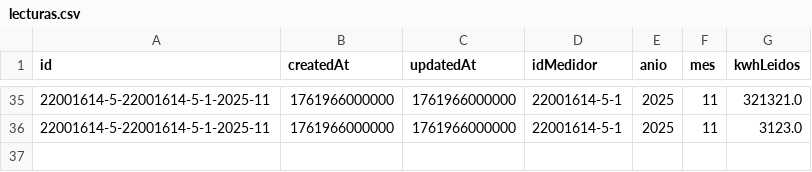
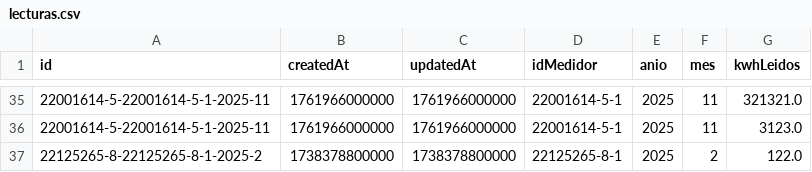
Before and after one commit to efuenzalidamunoz/CGEProject, a CSV file: composeApp/data/lecturas.csv, drawn as a sheet; only a part is shown, gaps mark what is left out; the diff names each change by its address in the sheet, - before the commit and + after, or states it on an @@ line.

```diff
--- a/composeApp/data/lecturas.csv
+++ b/composeApp/data/lecturas.csv
+row 37: 22125265-8-22125265-8-1-2025-2 | 1738378800000 | 1738378800000 | 22125265-8-1 | 2025 | 2 | 122.0
```
Also changed, not shown: composeApp/data/boletas.csv, composeApp/data/clientes.csv, 6 other files.
